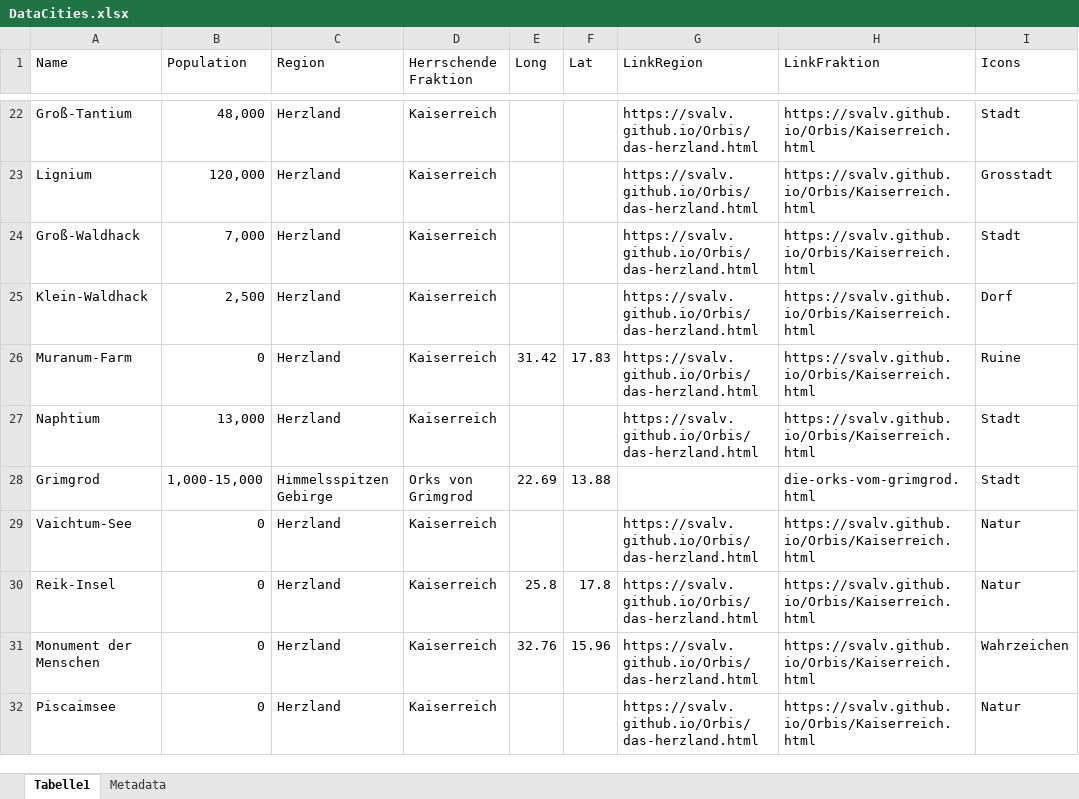
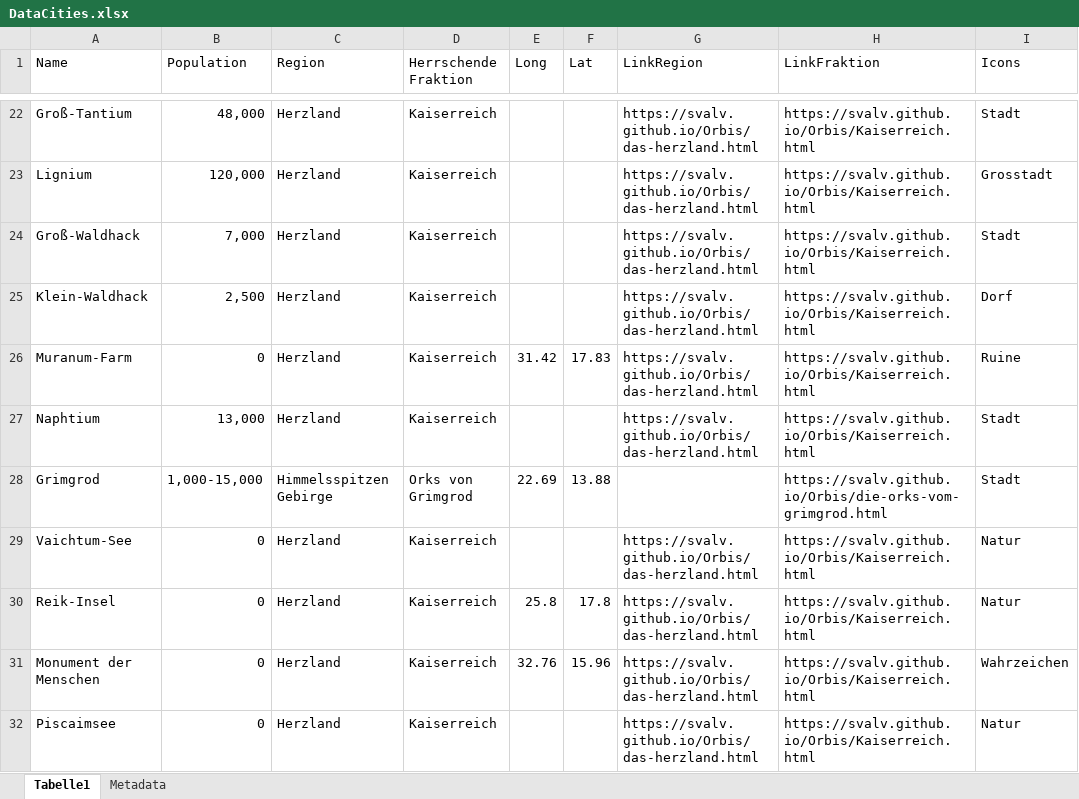
Before and after one commit to SValv/Orbis, an Excel workbook: Leaflet/DataCities.xlsx, sheet Tabelle1, drawn as a sheet; only a part is shown, gaps mark what is left out; values as stored, in another font and other column widths than the file's, no borders; the diff names each change by its address in the sheet, - before the commit and + after, or states it on an @@ line.

```diff
--- a/Leaflet/DataCities.xlsx (sheet Tabelle1)
+++ b/Leaflet/DataCities.xlsx (sheet Tabelle1)
-H28 (LinkFraktion): die-orks-vom-grimgrod.html
+H28 (LinkFraktion): https://svalv.github.io/Orbis/die-orks-vom-grimgrod.html
```
Also changed, not shown: 5 other files.
